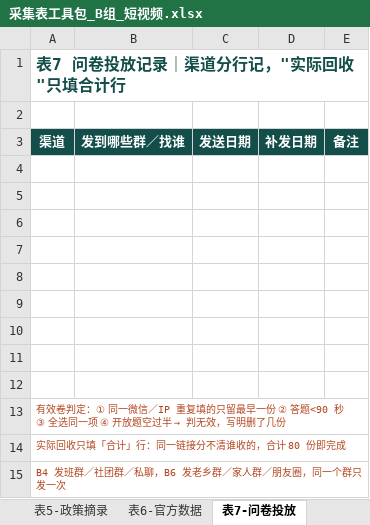
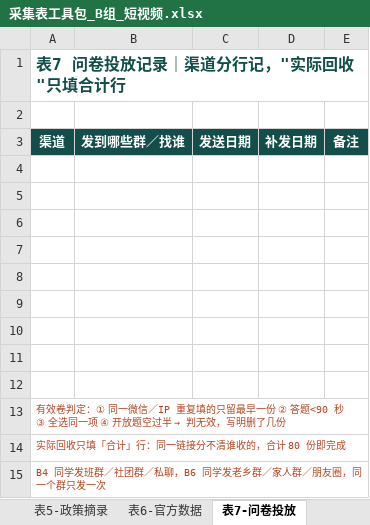
Before and after one commit to yubinpeng2020/chaoshan-vr-team-plan, an Excel workbook: files/采集表工具包_B组_短视频.xlsx, sheet 表7-问卷投放, drawn as a sheet; values as stored, in another font and other column widths than the file's, no borders; the diff names each change by its address in the sheet, - before the commit and + after, or states it on an @@ line.

```diff
--- a/files/采集表工具包_B组_短视频.xlsx (sheet 表7-问卷投放)
+++ b/files/采集表工具包_B组_短视频.xlsx (sheet 表7-问卷投放)
-A15: B4 发班群／社团群／私聊，B6 发老乡群／家人群／朋友圈，同一个群只发一次
+A15: B4 同学发班群／社团群／私聊，B6 同学发老乡群／家人群／朋友圈，同一个群只发一次
```
Also changed, not shown: sheet 0-使用说明, sheet 表1-视频抽样, files/采集表工具包_学生版.xlsx, 2 other files.
